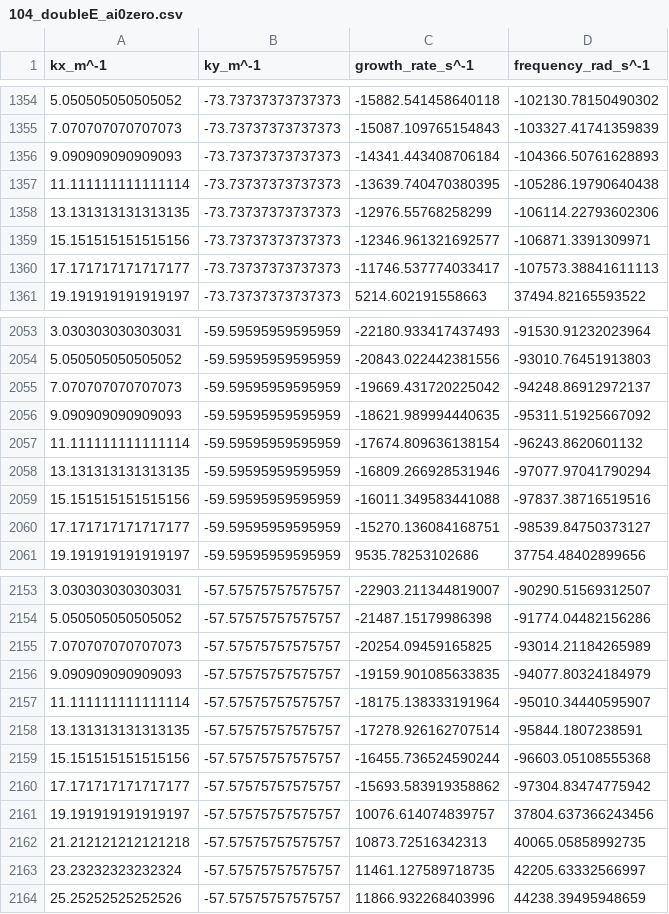
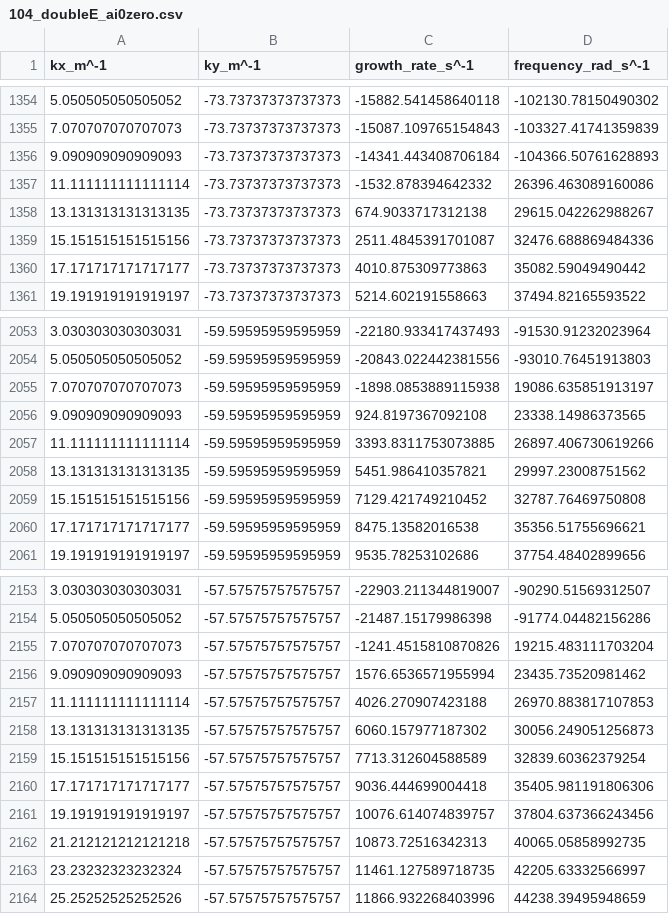
Before and after one commit to freastrid-a11y/TFBI-dispersion-relation, a CSV file: data/104_doubleE_ai0zero.csv, drawn as a sheet; only a part is shown, gaps mark what is left out; the diff covers the shown part only.

```diff
--- a/data/104_doubleE_ai0zero.csv
+++ b/data/104_doubleE_ai0zero.csv
@@ -1356,6 +1356,6 @@ kx_m^-1,ky_m^-1,growth_rate_s^-1,frequency_rad_s^-1
 9.090909090909093,-73.73737373737373,-14341.443408706184,-104366.50761628893
-11.111111111111114,-73.73737373737373,-13639.740470380395,-105286.19790640438
-13.131313131313135,-73.73737373737373,-12976.55768258299,-106114.22793602306
-15.151515151515156,-73.73737373737373,-12346.961321692577,-106871.3391309971
-17.171717171717177,-73.73737373737373,-11746.537774033417,-107573.38841611113
+11.111111111111114,-73.73737373737373,-1532.878394642332,26396.463089160086
+13.131313131313135,-73.73737373737373,674.9033717312138,29615.042262988267
+15.151515151515156,-73.73737373737373,2511.4845391701087,32476.688869484336
+17.171717171717177,-73.73737373737373,4010.875309773863,35082.59049490442
 19.191919191919197,-73.73737373737373,5214.602191558663,37494.82165593522
@@ -2054,8 +2054,8 @@ kx_m^-1,ky_m^-1,growth_rate_s^-1,frequency_rad_s^-1
 5.050505050505052,-59.59595959595959,-20843.022442381556,-93010.76451913803
-7.070707070707073,-59.59595959595959,-19669.431720225042,-94248.86912972137
-9.090909090909093,-59.59595959595959,-18621.989994440635,-95311.51925667092
-11.111111111111114,-59.59595959595959,-17674.809636138154,-96243.8620601132
-13.131313131313135,-59.59595959595959,-16809.266928531946,-97077.97041790294
-15.151515151515156,-59.59595959595959,-16011.349583441088,-97837.38716519516
-17.171717171717177,-59.59595959595959,-15270.136084168751,-98539.84750373127
+7.070707070707073,-59.59595959595959,-1898.0853889115938,19086.635851913197
+9.090909090909093,-59.59595959595959,924.8197367092108,23338.14986373565
+11.111111111111114,-59.59595959595959,3393.8311753073885,26897.406730619266
+13.131313131313135,-59.59595959595959,5451.986410357821,29997.23008751562
+15.151515151515156,-59.59595959595959,7129.421749210452,32787.76469750808
+17.171717171717177,-59.59595959595959,8475.13582016538,35356.51755696621
 19.191919191919197,-59.59595959595959,9535.78253102686,37754.48402899656
@@ -2154,8 +2154,8 @@ kx_m^-1,ky_m^-1,growth_rate_s^-1,frequency_rad_s^-1
 5.050505050505052,-57.57575757575757,-21487.15179986398,-91774.04482156286
-7.070707070707073,-57.57575757575757,-20254.09459165825,-93014.21184265989
-9.090909090909093,-57.57575757575757,-19159.901085633835,-94077.80324184979
-11.111111111111114,-57.57575757575757,-18175.138333191964,-95010.34440595907
-13.131313131313135,-57.57575757575757,-17278.926162707514,-95844.1807238591
-15.151515151515156,-57.57575757575757,-16455.736524590244,-96603.05108555368
-17.171717171717177,-57.57575757575757,-15693.583919358862,-97304.83474775942
+7.070707070707073,-57.57575757575757,-1241.4515810870826,19215.483111703204
+9.090909090909093,-57.57575757575757,1576.6536571955994,23435.73520981462
+11.111111111111114,-57.57575757575757,4026.270907423188,26970.883817107853
+13.131313131313135,-57.57575757575757,6060.157977187302,30056.249051256873
+15.151515151515156,-57.57575757575757,7713.312604588589,32839.60362379254
+17.171717171717177,-57.57575757575757,9036.444699004418,35405.981191806306
 19.191919191919197,-57.57575757575757,10076.614074839757,37804.637366243456
```
Also changed, not shown: 160 edited cells elsewhere in this file, data/104_reduced.csv, data/104_reduced_doubleE.csv, 53 other files.
